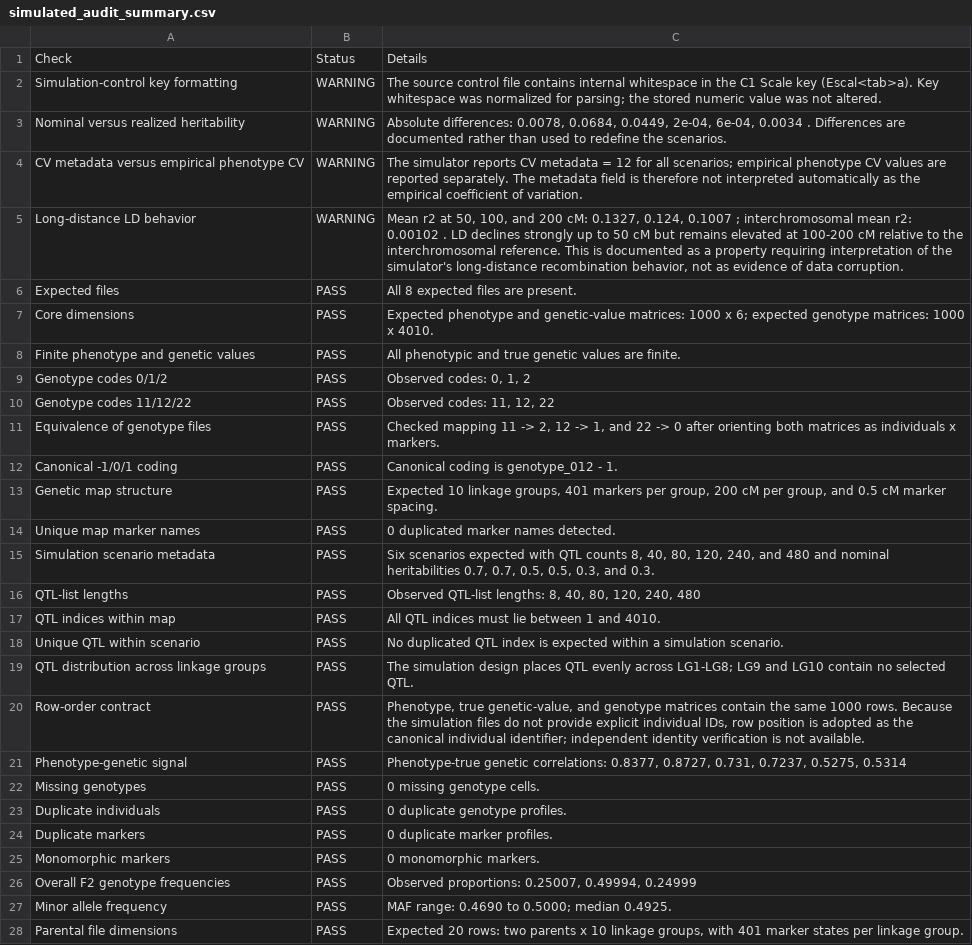
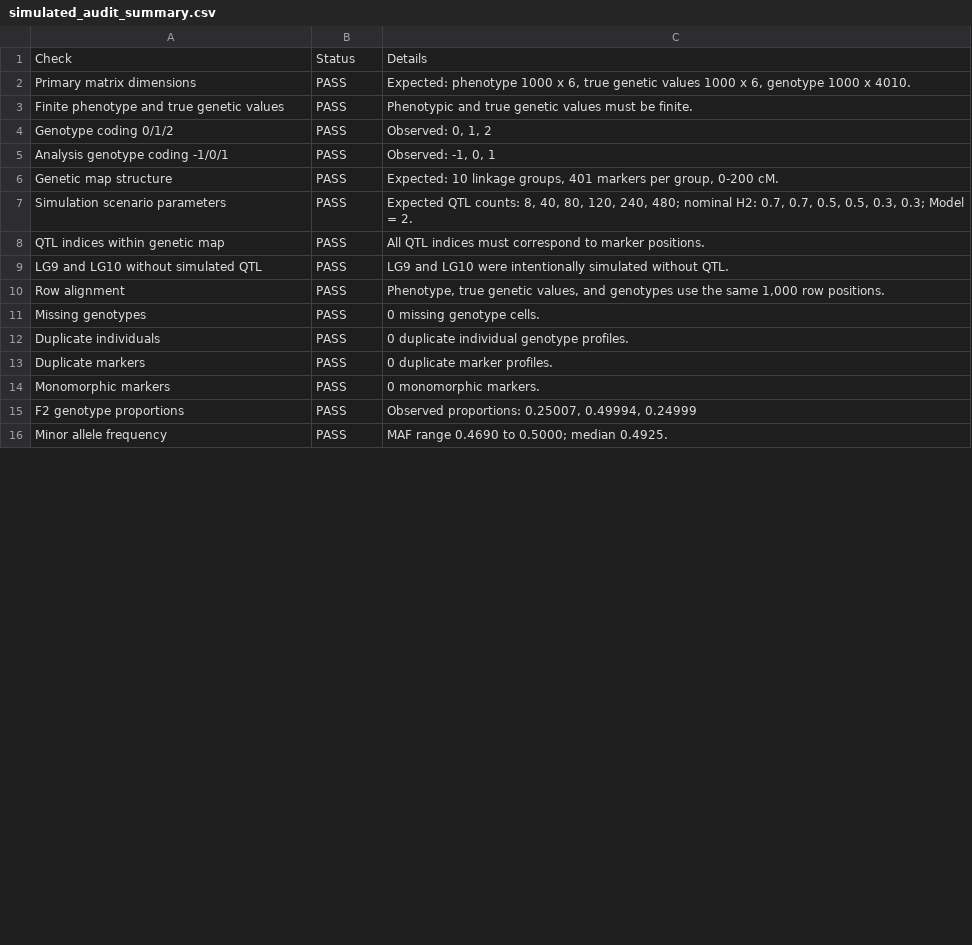
Before and after one commit to WevertonGomesCosta/Genomic-Prediction-using-Regularized-Artificial-Neural-Networks, a CSV file: output/simulated/audit/simulated_audit_summary.csv, drawn as a sheet; only a part is shown; the diff covers the shown part only.

Commit message:
Publish final M01 reader outputs

```diff
--- a/output/simulated/audit/simulated_audit_summary.csv
+++ b/output/simulated/audit/simulated_audit_summary.csv
@@ -1,28 +1,16 @@
 "Check","Status","Details"
-"Simulation-control key formatting","WARNING","The source control file contains internal whitespace in the C1 Scale key (Escal<tab>a). Key whitespace was normalized for parsing; the stored numeric value was not altered."
-"Nominal versus realized heritability","WARNING","Absolute differences: 0.0078, 0.0684, 0.0449, 2e-04, 6e-04, 0.0034 . Differences are documented rather than used to redefine the scenarios."
-"CV metadata versus empirical phenotype CV","WARNING","The simulator reports CV metadata = 12 for all scenarios; empirical phenotype CV values are reported separately. The metadata field is therefore not interpreted automatically as the empirical coefficient of variation."
-"Long-distance LD behavior","WARNING","Mean r2 at 50, 100, and 200 cM: 0.1327, 0.124, 0.1007 ; interchromosomal mean r2: 0.00102 . LD declines strongly up to 50 cM but remains elevated at 100-200 cM relative to the interchromosomal reference. This is documented as a property requiring interpretation of the simulator's long-distance recombination behavior, not as evidence of data corruption."
-"Expected files","PASS","All 8 expected files are present."
-"Core dimensions","PASS","Expected phenotype and genetic-value matrices: 1000 x 6; expected genotype matrices: 1000 x 4010."
-"Finite phenotype and genetic values","PASS","All phenotypic and true genetic values are finite."
-"Genotype codes 0/1/2","PASS","Observed codes: 0, 1, 2"
-"Genotype codes 11/12/22","PASS","Observed codes: 11, 12, 22"
-"Equivalence of genotype files","PASS","Checked mapping 11 -> 2, 12 -> 1, and 22 -> 0 after orienting both matrices as individuals x markers."
-"Canonical -1/0/1 coding","PASS","Canonical coding is genotype_012 - 1."
-"Genetic map structure","PASS","Expected 10 linkage groups, 401 markers per group, 200 cM per group, and 0.5 cM marker spacing."
-"Unique map marker names","PASS","0 duplicated marker names detected."
-"Simulation scenario metadata","PASS","Six scenarios expected with QTL counts 8, 40, 80, 120, 240, and 480 and nominal heritabilities 0.7, 0.7, 0.5, 0.5, 0.3, and 0.3."
-"QTL-list lengths","PASS","Observed QTL-list lengths: 8, 40, 80, 120, 240, 480"
-"QTL indices within map","PASS","All QTL indices must lie between 1 and 4010."
-"Unique QTL within scenario","PASS","No duplicated QTL index is expected within a simulation scenario."
-"QTL distribution across linkage groups","PASS","The simulation design places QTL evenly across LG1-LG8; LG9 and LG10 contain no selected QTL."
-"Row-order contract","PASS","Phenotype, true genetic-value, and genotype matrices contain the same 1000 rows. Because the simulation files do not provide explicit individual IDs, row position is adopted as the canonical individual identifier; independent identity verification is not available."
-"Phenotype-genetic signal","PASS","Phenotype-true genetic correlations: 0.8377, 0.8727, 0.731, 0.7237, 0.5275, 0.5314"
+"Primary matrix dimensions","PASS","Expected: phenotype 1000 x 6, true genetic values 1000 x 6, genotype 1000 x 4010."
+"Finite phenotype and true genetic values","PASS","Phenotypic and true genetic values must be finite."
+"Genotype coding 0/1/2","PASS","Observed: 0, 1, 2"
+"Analysis genotype coding -1/0/1","PASS","Observed: -1, 0, 1"
+"Genetic map structure","PASS","Expected: 10 linkage groups, 401 markers per group, 0-200 cM."
+"Simulation scenario parameters","PASS","Expected QTL counts: 8, 40, 80, 120, 240, 480; nominal H2: 0.7, 0.7, 0.5, 0.5, 0.3, 0.3; Model = 2."
+"QTL indices within genetic map","PASS","All QTL indices must correspond to marker positions."
+"LG9 and LG10 without simulated QTL","PASS","LG9 and LG10 were intentionally simulated without QTL."
+"Row alignment","PASS","Phenotype, true genetic values, and genotypes use the same 1,000 row positions."
 "Missing genotypes","PASS","0 missing genotype cells."
-"Duplicate individuals","PASS","0 duplicate genotype profiles."
+"Duplicate individuals","PASS","0 duplicate individual genotype profiles."
 "Duplicate markers","PASS","0 duplicate marker profiles."
 "Monomorphic markers","PASS","0 monomorphic markers."
-"Overall F2 genotype frequencies","PASS","Observed proportions: 0.25007, 0.49994, 0.24999"
-"Minor allele frequency","PASS","MAF range: 0.4690 to 0.5000; median 0.4925."
-"Parental file dimensions","PASS","Expected 20 rows: two parents x 10 linkage groups, with 401 marker states per linkage group."
+"F2 genotype proportions","PASS","Observed proportions: 0.25007, 0.49994, 0.24999"
+"Minor allele frequency","PASS","MAF range 0.4690 to 0.5000; median 0.4925."
```
Also changed, not shown: 3 removed rows and 3 edited cells elsewhere in this file, 19 other files.
